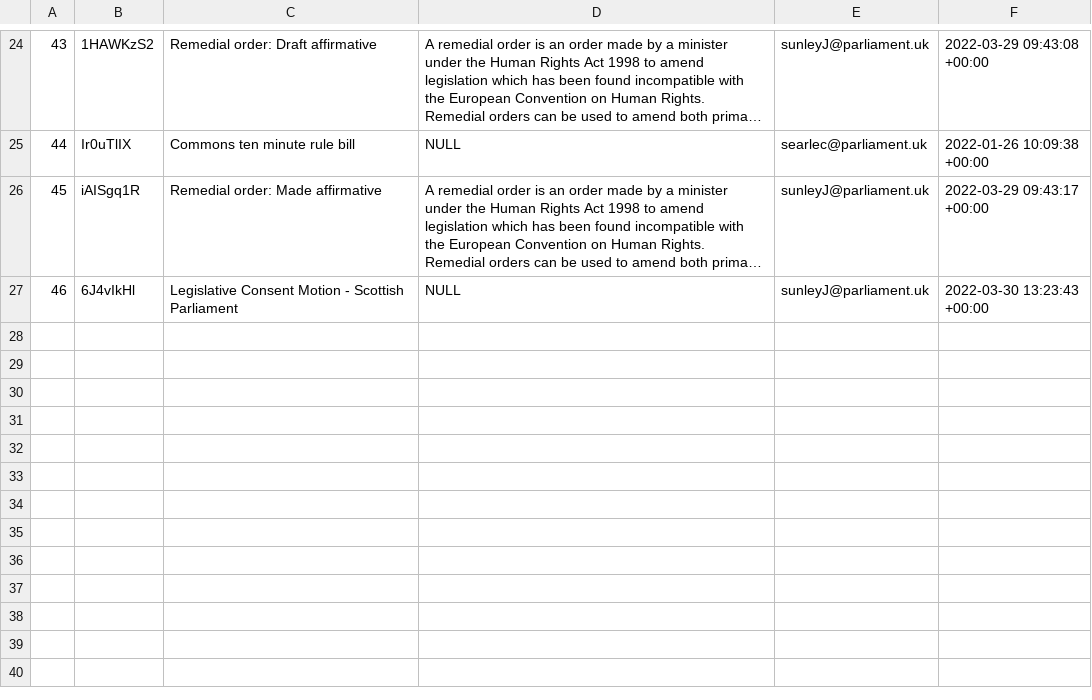
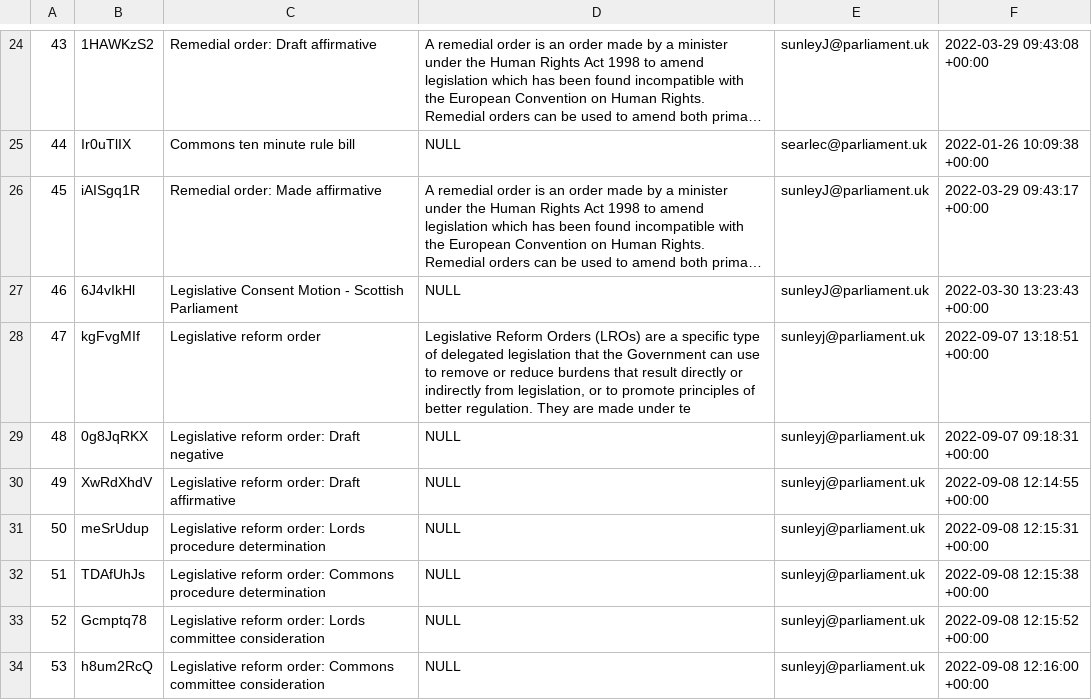
Before and after one commit to ukparliament/procedure-parsing, a TSV file: db/data/procedures.tsv, drawn as a sheet; only a part is shown, gaps mark what is left out; long unchanged cells end in ….

```diff
--- a/db/data/procedures.tsv
+++ b/db/data/procedures.tsv
@@ -27 +27,8 @@
 46	6J4vIkHl	Legislative Consent Motion - Scottish Parliament	NULL	sunleyJ@parliament.uk	2022-03-30 13:23:43 +00:00
+47	kgFvgMIf	Legislative reform order	Legislative Reform Orders (LROs) are a specific type of delegated legislation that the Government can use to remove or reduce burdens that result directly or indirectly from legislation, or to promote principles of better regulation. They are made under te	sunleyj@parliament.uk	2022-09-07 13:18:51 +00:00
+48	0g8JqRKX	Legislative reform order: Draft negative	NULL	sunleyj@parliament.uk	2022-09-07 09:18:31 +00:00
+49	XwRdXhdV	Legislative reform order: Draft affirmative	NULL	sunleyj@parliament.uk	2022-09-08 12:14:55 +00:00
+50	meSrUdup	Legislative reform order: Lords procedure determination	NULL	sunleyj@parliament.uk	2022-09-08 12:15:31 +00:00
+51	TDAfUhJs	Legislative reform order: Commons procedure determination	NULL	sunleyj@parliament.uk	2022-09-08 12:15:38 +00:00
+52	Gcmptq78	Legislative reform order: Lords committee consideration	NULL	sunleyj@parliament.uk	2022-09-08 12:15:52 +00:00
+53	h8um2RcQ	Legislative reform order: Commons committee consideration	NULL	sunleyj@parliament.uk	2022-09-08 12:16:00 +00:00
```
Also changed, not shown: db/data/house_steps.tsv, db/data/step_types.tsv, 6 other files.
